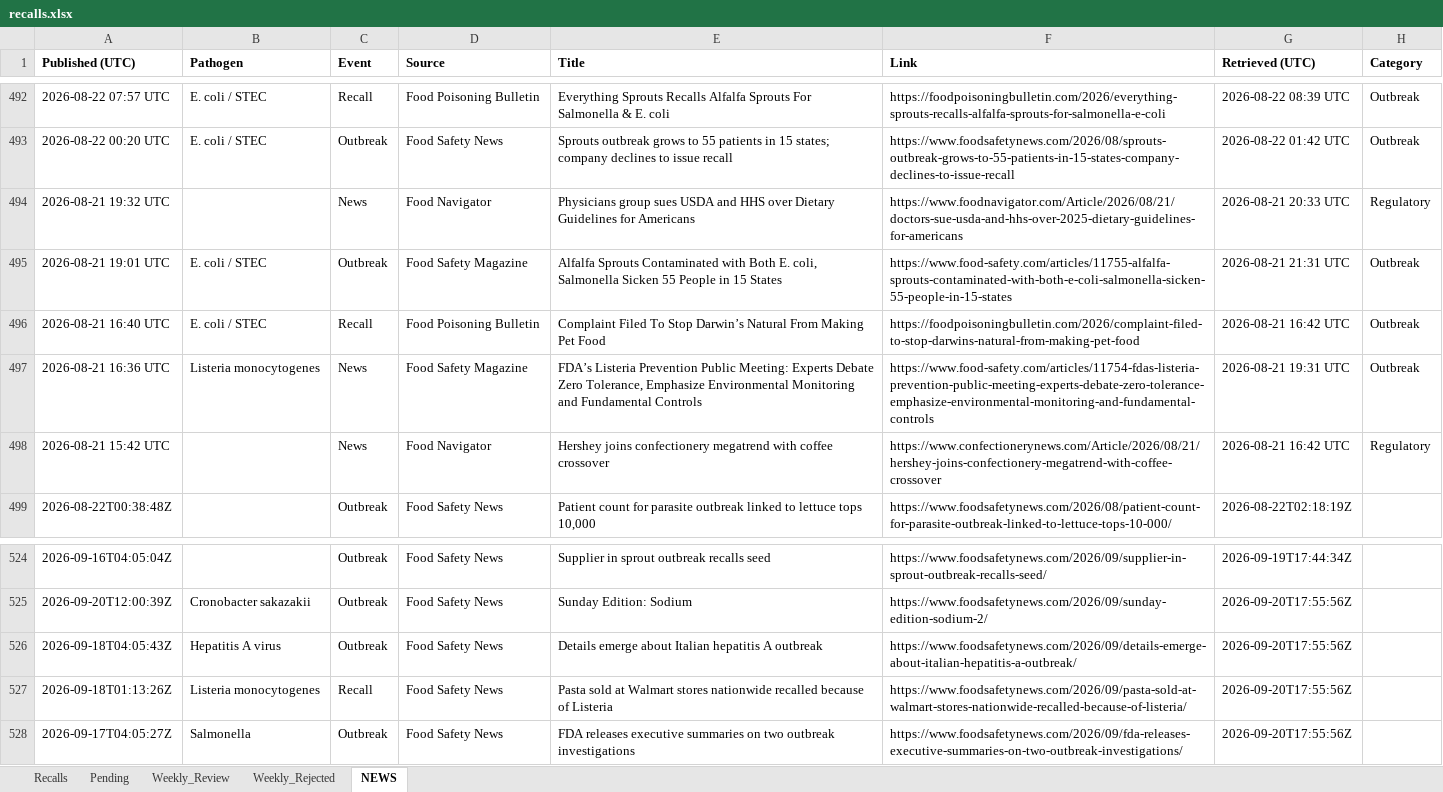
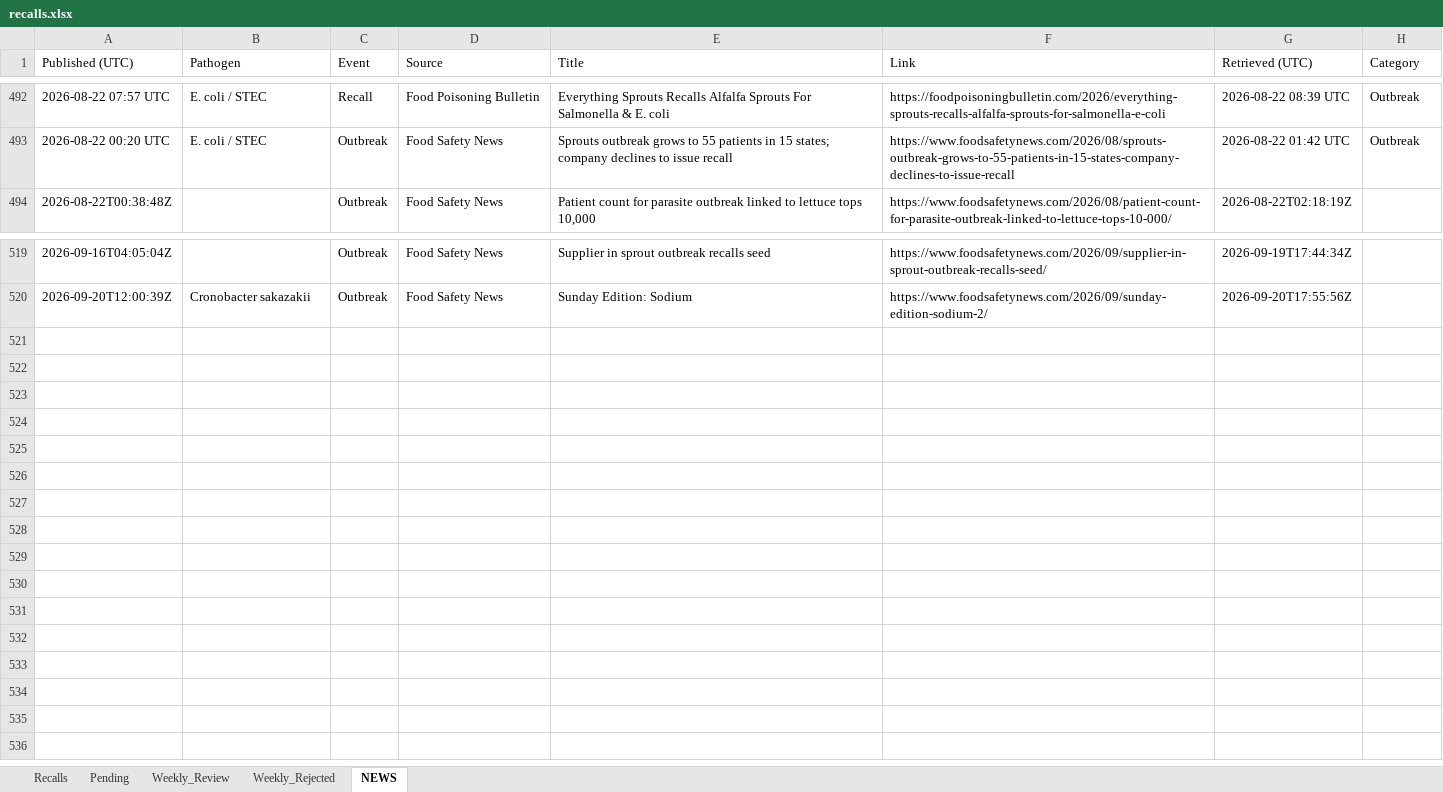
Before and after one commit to Nicobescond/FOOD-SAFETY-monitoring, an Excel workbook: docs/data/recalls.xlsx, sheet NEWS, drawn as a sheet; only a part is shown, gaps mark what is left out; values as stored, in another font and other column widths than the file's, no borders; the diff names each change by its address in the sheet, - before the commit and + after, or states it on an @@ line.

```diff
--- a/docs/data/recalls.xlsx (sheet NEWS)
+++ b/docs/data/recalls.xlsx (sheet NEWS)
-A1:H1 bold: on
+A1:H1 bold: off
-row 494: 2026-08-21 19:32 UTC |  | News | Food Navigator | Physicians group sues USDA and HHS over Dietary Guidelines for Americans | https://www.foodnavigator.com/Article/2026/08/21/doctors-sue-usda-and-hhs-over-2025-dietary-guidelines-for-americans | 2026-08-21 20:33 UTC | Regulatory
-row 495: 2026-08-21 19:01 UTC | E. coli / STEC | Outbreak | Food Safety Magazine | Alfalfa Sprouts Contaminated with Both E. coli, Salmonella Sicken 55 People in 15 States | https://www.food-safety.com/articles/11755-alfalfa-sprouts-contaminated-with-both-e-coli-salmonella-sicken-55-people-in-15-states | 2026-08-21 21:31 UTC | Outbreak
-row 496: 2026-08-21 16:40 UTC | E. coli / STEC | Recall | Food Poisoning Bulletin | Complaint Filed To Stop Darwin’s Natural From Making Pet Food | https://foodpoisoningbulletin.com/2026/complaint-filed-to-stop-darwins-natural-from-making-pet-food | 2026-08-21 16:42 UTC | Outbreak
-row 497: 2026-08-21 16:36 UTC | Listeria monocytogenes | News | Food Safety Magazine | FDA’s Listeria Prevention Public Meeting: Experts Debate Zero Tolerance, Emphasize Environmental Monitoring and Fundamental Controls | https://www.food-safety.com/articles/11754-fdas-listeria-prevention-public-meeting-experts-debate-zero-tolerance-emphasize-environmental-monitoring-and-fundamental-controls | 2026-08-21 19:31 UTC | Outbreak
-row 498: 2026-08-21 15:42 UTC |  | News | Food Navigator | Hershey joins confectionery megatrend with coffee crossover | https://www.confectionerynews.com/Article/2026/08/21/hershey-joins-confectionery-megatrend-with-coffee-crossover | 2026-08-21 16:42 UTC | Regulatory
-row 526: 2026-09-18T04:05:43Z | Hepatitis A virus | Outbreak | Food Safety News | Details emerge about Italian hepatitis A outbreak | https://www.foodsafetynews.com/2026/09/details-emerge-about-italian-hepatitis-a-outbreak/ | 2026-09-20T17:55:56Z
-row 527: 2026-09-18T01:13:26Z | Listeria monocytogenes | Recall | Food Safety News | Pasta sold at Walmart stores nationwide recalled because of Listeria | https://www.foodsafetynews.com/2026/09/pasta-sold-at-walmart-stores-nationwide-recalled-because-of-listeria/ | 2026-09-20T17:55:56Z
-row 528: 2026-09-17T04:05:27Z | Salmonella | Outbreak | Food Safety News | FDA releases executive summaries on two outbreak investigations | https://www.foodsafetynews.com/2026/09/fda-releases-executive-summaries-on-two-outbreak-investigations/ | 2026-09-20T17:55:56Z
```
Also changed, not shown: 1 other file.
